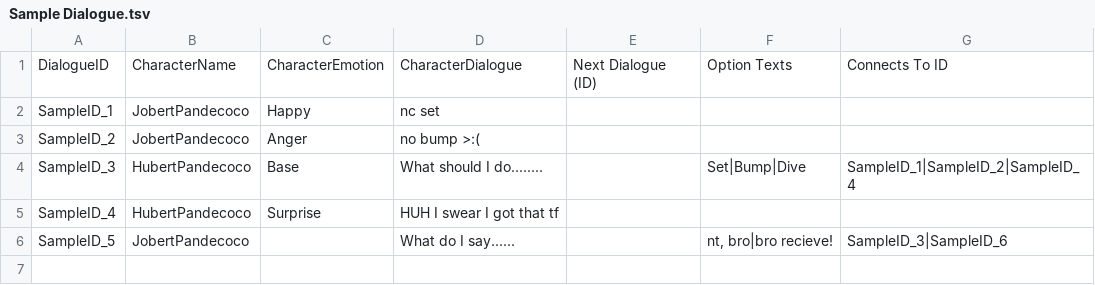
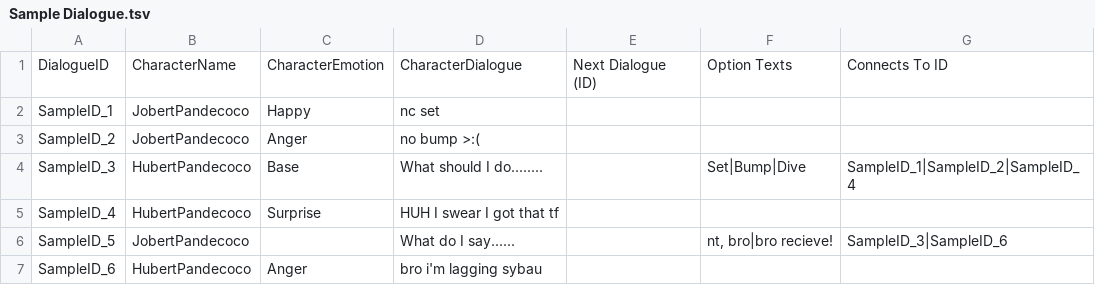
Before and after one commit to creocen/Capstone_Project_Temp_Name, a TSV file: Assets/TSV Files/Sample/Sample Dialogue.tsv, drawn as a sheet; the diff names each change by its address in the sheet, - before the commit and + after, or states it on an @@ line.

```diff
--- a/Assets/TSV Files/Sample/Sample Dialogue.tsv
+++ b/Assets/TSV Files/Sample/Sample Dialogue.tsv
+row 7: SampleID_6 | HubertPandecoco | Anger | bro i'm lagging sybau
```
Also changed, not shown: 11 other files.
